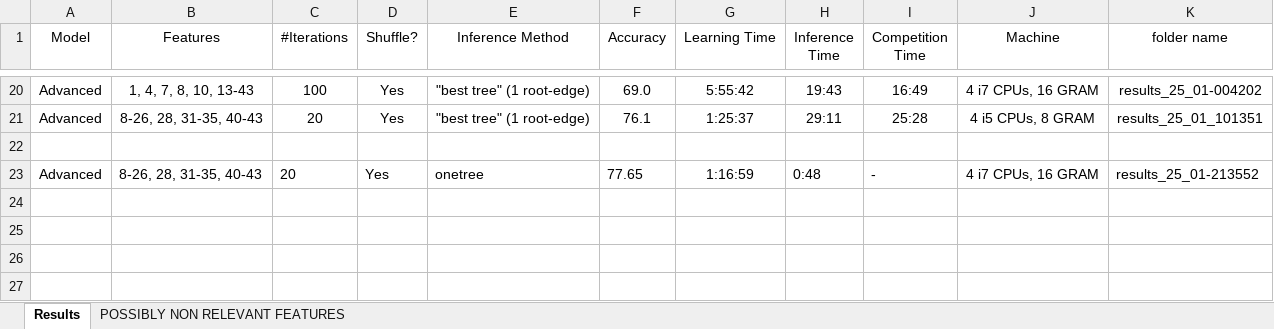
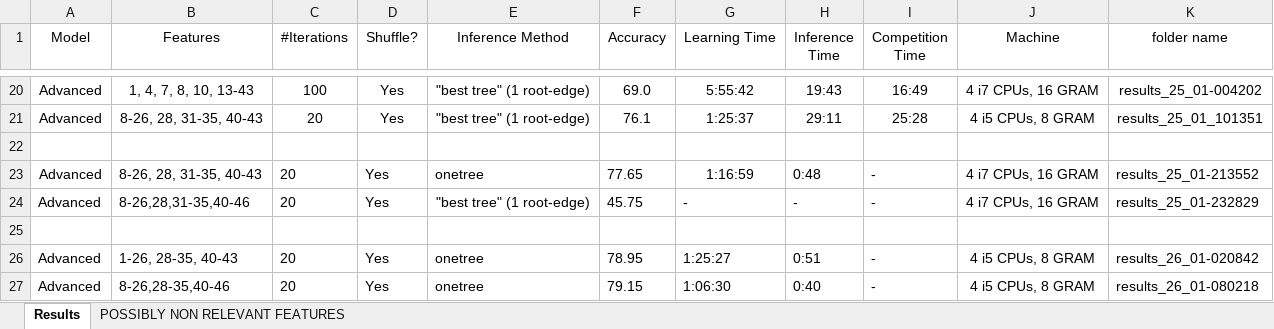
Before and after one commit to Sinoff/Dependency_Parser-NLP, an Excel workbook: Results.xlsx, sheet Results, drawn as a sheet; only a part is shown, gaps mark what is left out; values as stored, in another font and other column widths than the file's, no borders; the diff names each change by its address in the sheet, - before the commit and + after, or states it on an @@ line.

Commit message:
results update

```diff
--- a/Results.xlsx (sheet Results)
+++ b/Results.xlsx (sheet Results)
+row 24: Advanced | 8-26,28,31-35,40-46 | 20 | Yes | "best tree" (1 root-edge) | 45.75 | - | - | - | 4 i7 CPUs, 16 GRAM | results_25_01-232829
+row 25: (empty)
+row 26: Advanced | 1-26, 28-35, 40-43 | 20 | Yes | onetree | 78.95 | 1:25:27 | 0:51 | - | 4 i5 CPUs, 8 GRAM | results_26_01-020842
+row 27: Advanced | 8-26,28-35,40-46 | 20 | Yes | onetree | 79.15 | 1:06:30 | 0:40 | - | 4 i5 CPUs, 8 GRAM | results_26_01-080218
```
Also changed, not shown: 1 other file.
